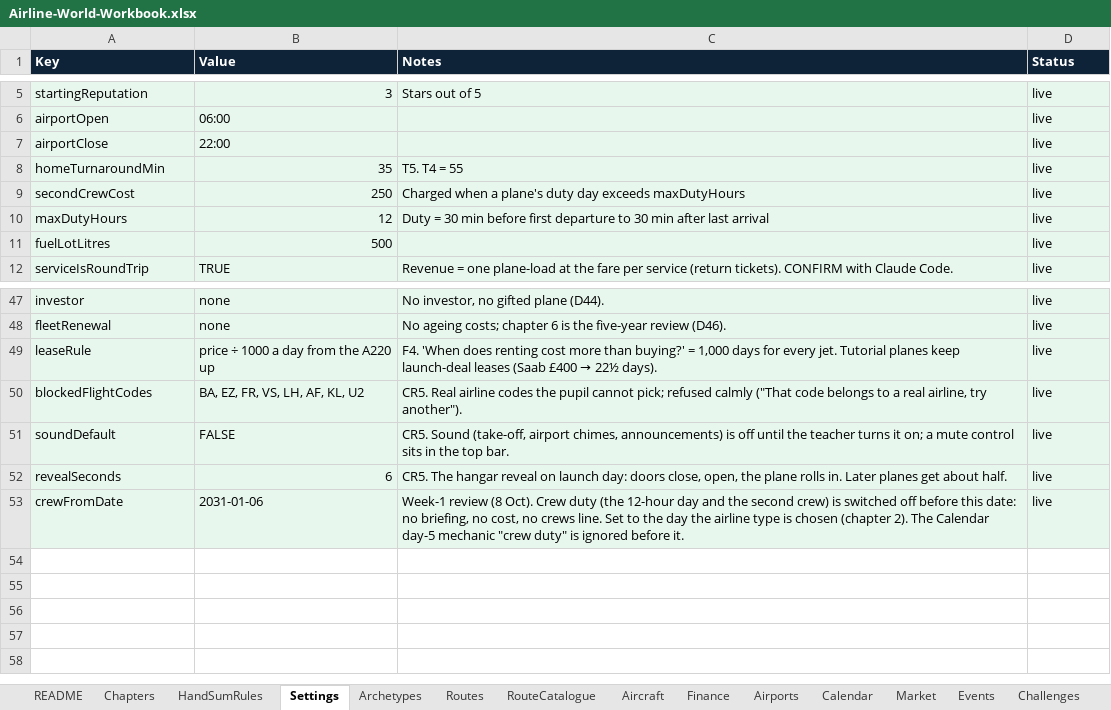
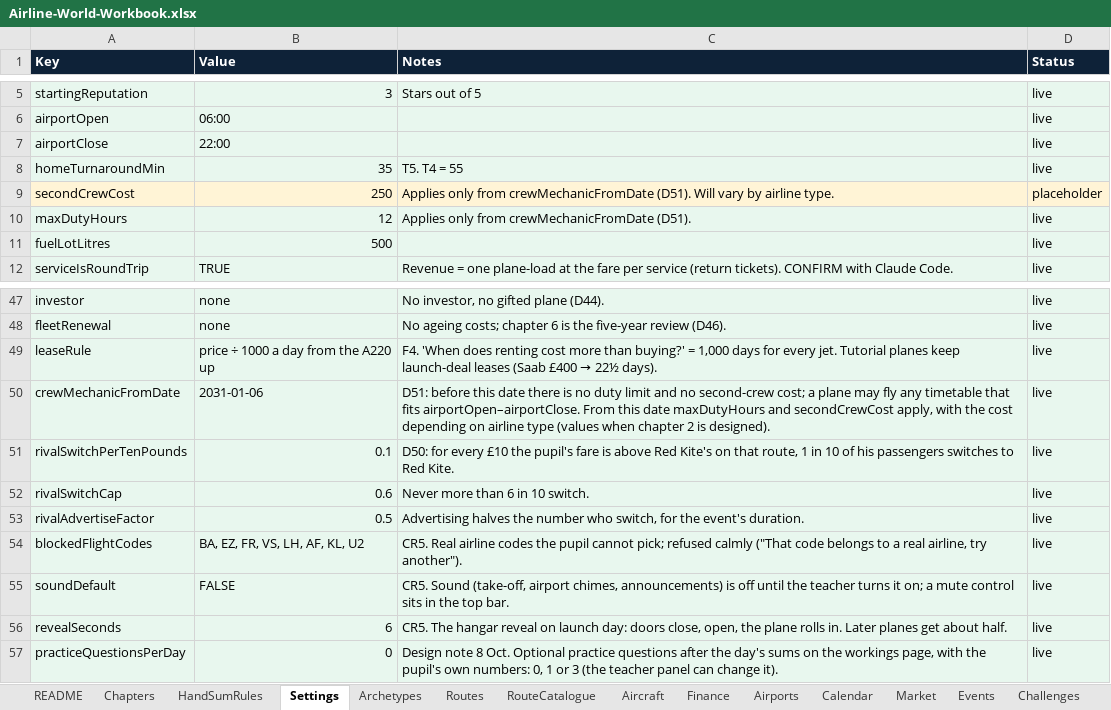
Before and after one commit to bertieharris2-cpu/Airline-Simulator-Maths-Game, an Excel workbook: data/Airline-World-Workbook.xlsx, sheet Settings, drawn as a sheet; only a part is shown, gaps mark what is left out; values as stored, in another font and other column widths than the file's, no borders; removed rows and columns are numbered as before the commit, all else as after; the diff names each change by its address in the sheet, - before the commit and + after, or states it on an @@ line.

```diff
--- a/data/Airline-World-Workbook.xlsx (sheet Settings)
+++ b/data/Airline-World-Workbook.xlsx (sheet Settings)
-C9 (Notes): Charged when a plane's duty day exceeds maxDutyHours
+C9 (Notes): Applies only from crewMechanicFromDate (D51). Will vary by airline type.
-D9 (Status): live
+D9 (Status): placeholder
-C10 (Notes): Duty = 30 min before first departure to 30 min after last arrival
+C10 (Notes): Applies only from crewMechanicFromDate (D51).
+row 50: crewMechanicFromDate | 2031-01-06 | D51: before this date there is no duty limit and no second-crew cost; a plane may fly any timetable that fits airportOpen–airportClose. From this date maxDutyHours and secondCrewCost apply, with the cost depending on airline type (values when chapter 2 is designed). | live
+row 51: rivalSwitchPerTenPounds | 0.1 | D50: for every £10 the pupil's fare is above Red Kite's on that route, 1 in 10 of his passengers switches to Red Kite. | live
+row 52: rivalSwitchCap | 0.6 | Never more than 6 in 10 switch. | live
+row 53: rivalAdvertiseFactor | 0.5 | Advertising halves the number who switch, for the event's duration. | live
-row 53: crewFromDate | 2031-01-06 | Week-1 review (8 Oct). Crew duty (the 12-hour day and the second crew) is switched off before this date: no briefing, no cost, no crews line. Set to the day the airline type is chosen (chapter 2). The Calendar day-5 mechanic "crew duty" is ignored before it. | live
+row 57: practiceQuestionsPerDay | 0 | Design note 8 Oct. Optional practice questions after the day's sums on the workings page, with the pupil's own numbers: 0, 1 or 3 (the teacher panel can change it). | live
```
Also changed, not shown: sheet Events, sheet README, sheet Routes, 28 other files.
